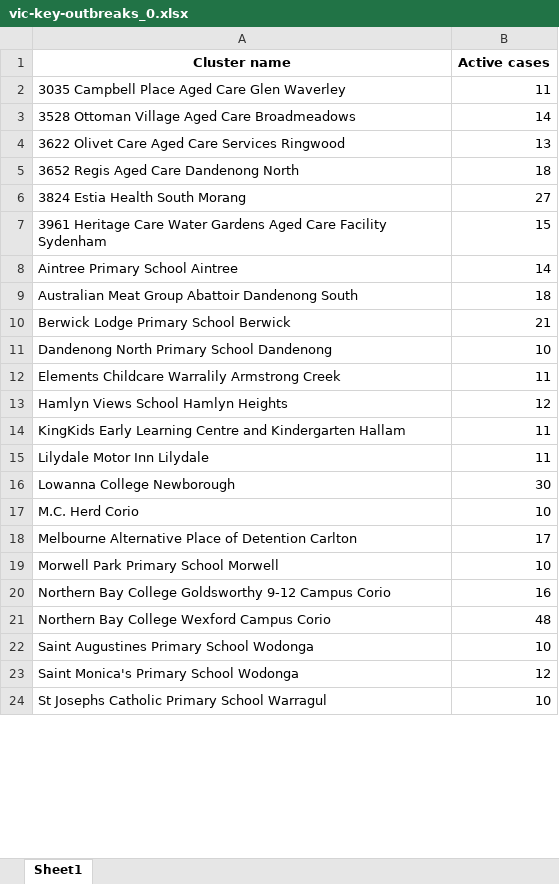
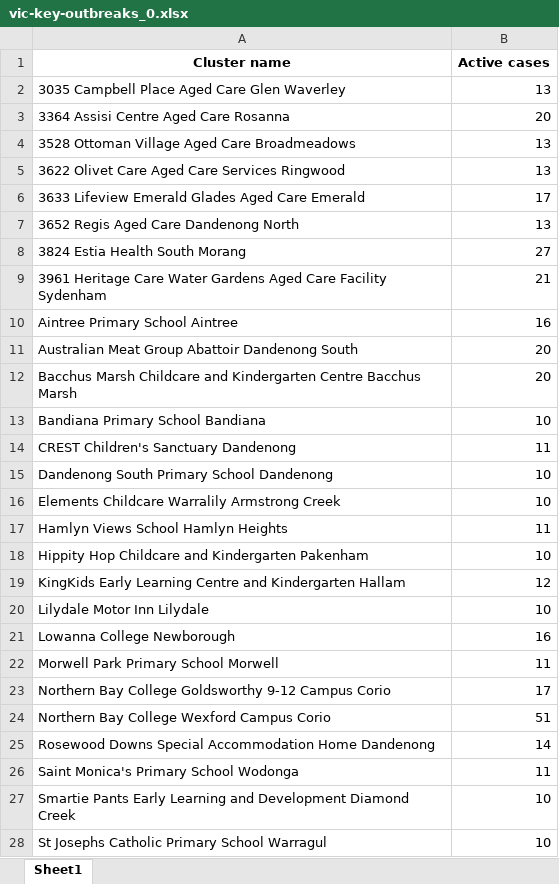
Before and after one commit to Mike-Honey/covid-19-outbreak-paths, an Excel workbook: vic-key-outbreaks_0.xlsx, sheet Sheet1, drawn as a sheet; only a part is shown; values as stored, in another font and other column widths than the file's, no borders; removed rows and columns are numbered as before the commit, all else as after; the diff covers the shown part only; the diff names each change by its address in the sheet, - before the commit and + after, or states it on an @@ line.

```diff
--- a/vic-key-outbreaks_0.xlsx (sheet Sheet1)
+++ b/vic-key-outbreaks_0.xlsx (sheet Sheet1)
-B2 (Active cases): 11
+B2 (Active cases): 13
+row 3: 3364 Assisi Centre Aged Care Rosanna | 20
-B4 (Active cases): 14
+B4 (Active cases): 13
+row 6: 3633 Lifeview Emerald Glades Aged Care Emerald | 17
-B7 (Active cases): 18
+B7 (Active cases): 13
-B9 (Active cases): 15
+B9 (Active cases): 21
-B10 (Active cases): 14
+B10 (Active cases): 16
-B11 (Active cases): 18
+B11 (Active cases): 20
-row 10: Berwick Lodge Primary School Berwick | 21
+row 12: Bacchus Marsh Childcare and Kindergarten Centre Bacchus Marsh | 20
+row 13: Bandiana Primary School Bandiana | 10
+row 14: CREST Children's Sanctuary Dandenong | 11
-A15 (Cluster name): Dandenong North Primary School Dandenong
+A15 (Cluster name): Dandenong South Primary School Dandenong
-B16 (Active cases): 11
+B16 (Active cases): 10
-B17 (Active cases): 12
+B17 (Active cases): 11
+row 18: Hippity Hop Childcare and Kindergarten Pakenham | 10
-B19 (Active cases): 11
+B19 (Active cases): 12
-B20 (Active cases): 11
+B20 (Active cases): 10
-B21 (Active cases): 30
+B21 (Active cases): 16
-row 17: M.C. Herd Corio | 10
-row 18: Melbourne Alternative Place of Detention Carlton | 17
-B22 (Active cases): 10
+B22 (Active cases): 11
-B23 (Active cases): 16
+B23 (Active cases): 17
-B24 (Active cases): 48
+B24 (Active cases): 51
-row 22: Saint Augustines Primary School Wodonga | 10
+row 25: Rosewood Downs Special Accommodation Home Dandenong | 14
-B26 (Active cases): 12
+B26 (Active cases): 11
+row 27: Smartie Pants Early Learning and Development Diamond Creek | 10
```
Also changed, not shown: 5 added rows, 4 removed rows and 7 edited cells elsewhere in this sheet, vic-key-outbreaks_archive.xlsx.
